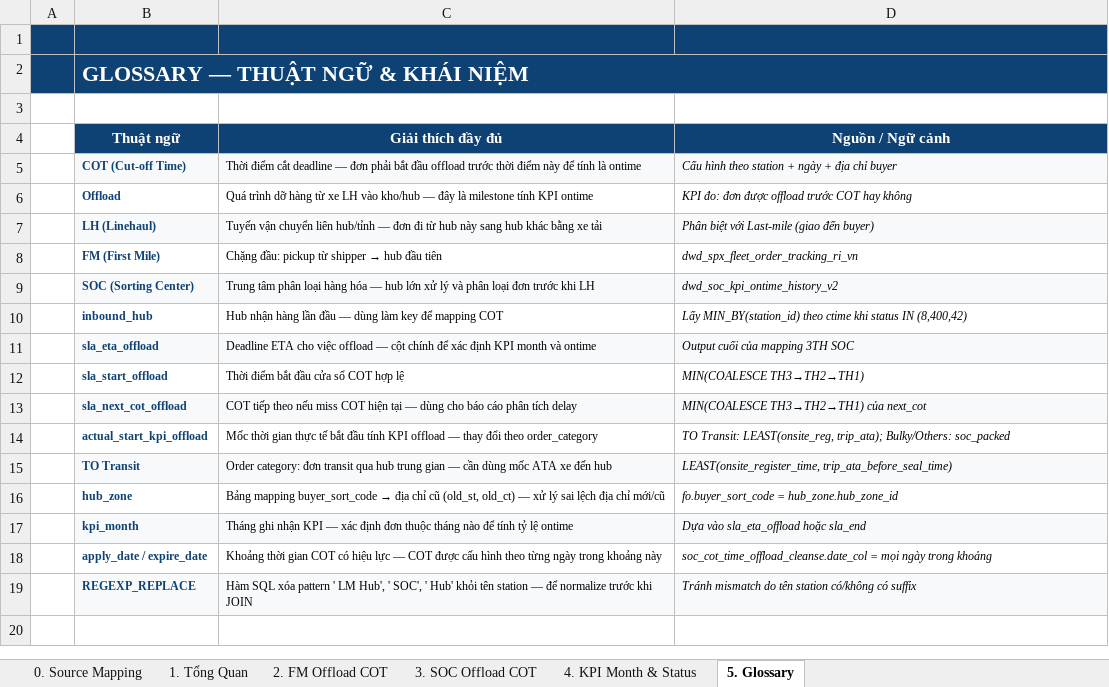
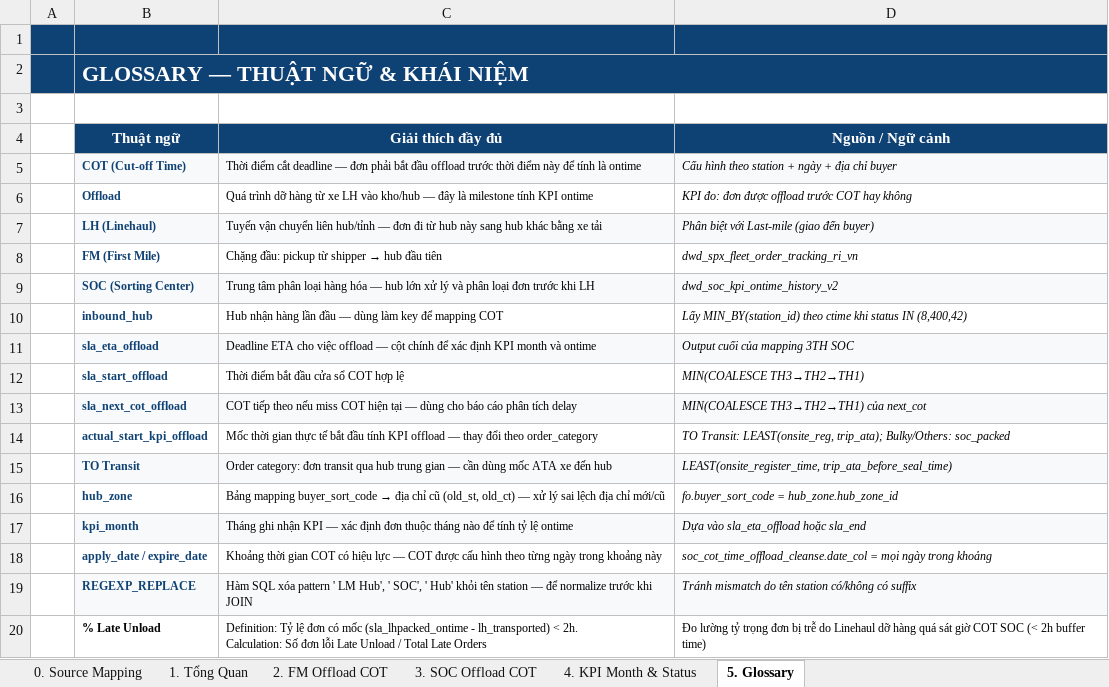
Before and after one commit to Khanhsnef/pulucowork, an Excel workbook: Output/Ahamove/04. OPS_METRICS/2026-07-lh-offload-kpi-workflow-explained.xlsx, sheet 5. Glossary, drawn as a sheet; values as stored, in another font and other column widths than the file's, no borders; ↵ is a line break in a cell; the diff names each change by its address in the sheet, - before the commit and + after, or states it on an @@ line.

Commit message:
chore(auto): auto-sync workspace lúc 2026-07-28 11:54:16

```diff
--- a/Output/Ahamove/04. OPS_METRICS/2026-07-lh-offload-kpi-workflow-explained.xlsx (sheet 5. Glossary)
+++ b/Output/Ahamove/04. OPS_METRICS/2026-07-lh-offload-kpi-workflow-explained.xlsx (sheet 5. Glossary)
+row 20:  | % Late Unload | Definition: Tỷ lệ đơn có mốc (sla_lhpacked_ontime - lh_transported) < 2h. ↵ Calculation: Số đơn lỗi Late Unload / Total Late Orders | Đo lường tỷ trọng đơn bị trễ do Linehaul dỡ hàng quá sát giờ COT SOC (< 2h buffer time)
```
